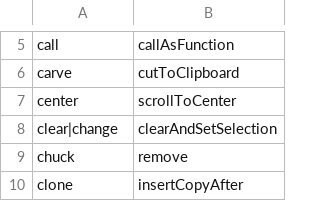
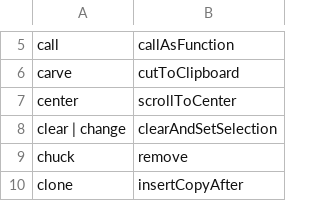
Before and after one commit to rokubop/roku_knausj_talon, a CSV file: cursorless-settings/actions.csv, drawn as a sheet; only a part is shown, gaps mark what is left out.

```diff
--- a/cursorless-settings/actions.csv
+++ b/cursorless-settings/actions.csv
@@ -7,3 +7,3 @@ carve, cutToClipboard
 center, scrollToCenter
-clear|change, clearAndSetSelection
+clear | change, clearAndSetSelection
 chuck, remove
```
Also changed, not shown: 10 other files.
